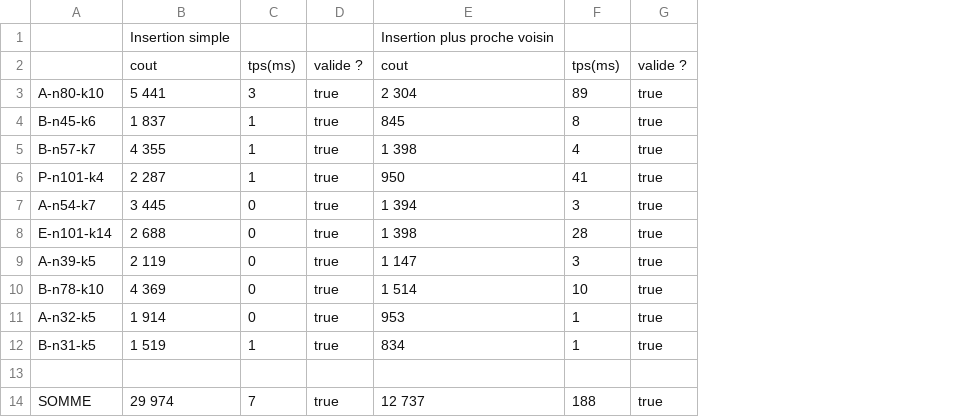
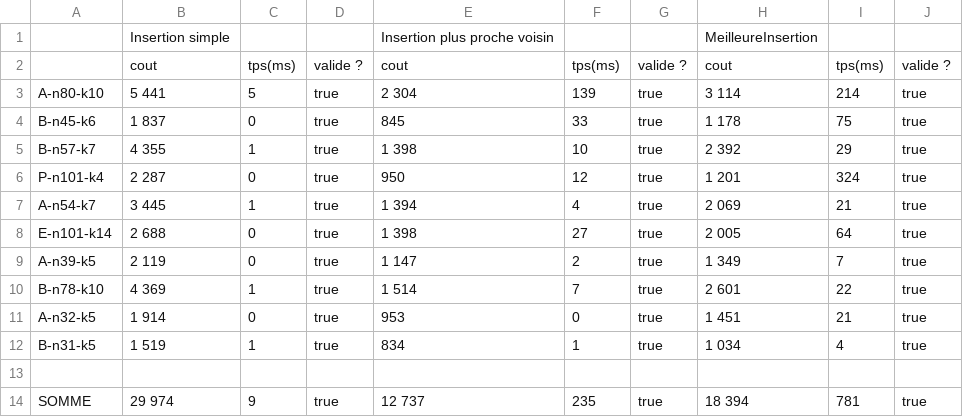
Before and after one commit to Warrior62/LE4_TP_Java, a CSV file: results.csv, drawn as a sheet; the diff names each change by its address in the sheet, - before the commit and + after, or states it on an @@ line.

Commit message:
Solve meilleure insertion impélmentée

```diff
--- a/results.csv
+++ b/results.csv
+column H, rows 1-14: MeilleureInsertion | cout | 3 114 | 1 178 | 2 392 | 1 201 | 2 069 | 2 005 | 1 349 | 2 601 | 1 451 | 1 034 |  | 18 394
+column I, rows 2-14: tps(ms) | 214 | 75 | 29 | 324 | 21 | 64 | 7 | 22 | 21 | 4 |  | 781
+column J, rows 2-14: valide ? | true | true | true | true | true | true | true | true | true | true |  | true
-C3: 3
+C3: 5
-F3: 89
+F3: 139
-C4: 1
+C4: 0
-F4: 8
+F4: 33
-F5: 4
+F5: 10
-C6: 1
+C6: 0
-F6: 41
+F6: 12
-C7: 0
+C7: 1
-F7: 3
+F7: 4
-F8: 28
+F8: 27
-F9: 3
+F9: 2
-C10: 0
+C10: 1
-F10: 10
+F10: 7
-F11: 1
+F11: 0
-C14: 7
+C14: 9
-F14: 188
+F14: 235
```
Also changed, not shown: 17 other files.
